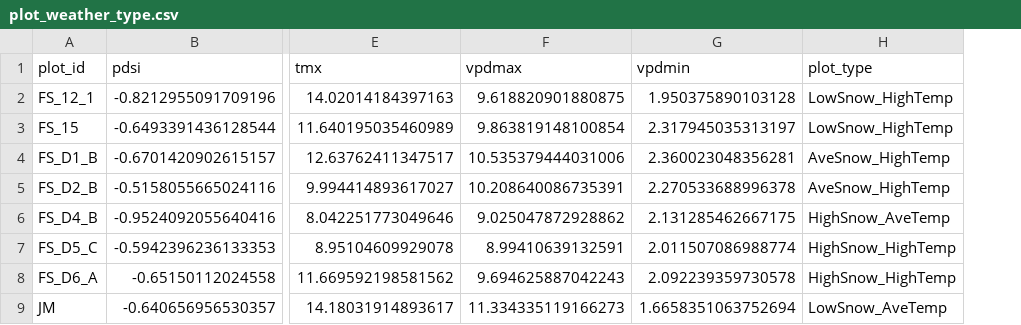
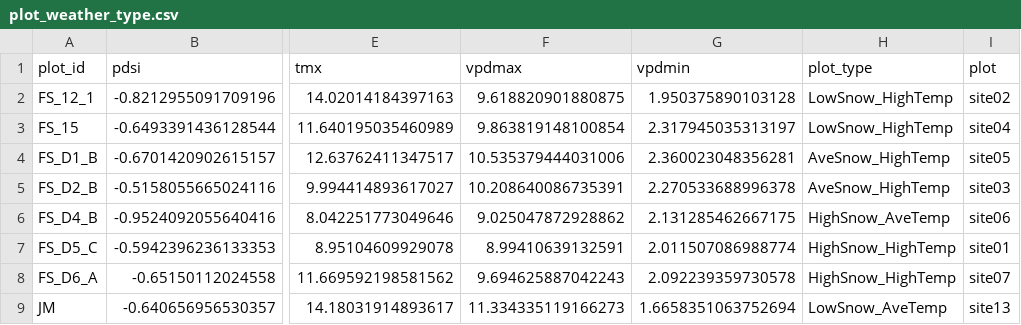
Before and after one commit to WildEcology/Tree-ring-synchrony, a CSV file: Data/plot_weather_type.csv, drawn as a sheet; only a part is shown, gaps mark what is left out; the diff names each change by its address in the sheet, - before the commit and + after, or states it on an @@ line.

Commit message:
updated plot lables

```diff
--- a/Data/plot_weather_type.csv
+++ b/Data/plot_weather_type.csv
+column I (plot), rows 2-9: site02 | site04 | site05 | site03 | site06 | site01 | site07 | site13
```
